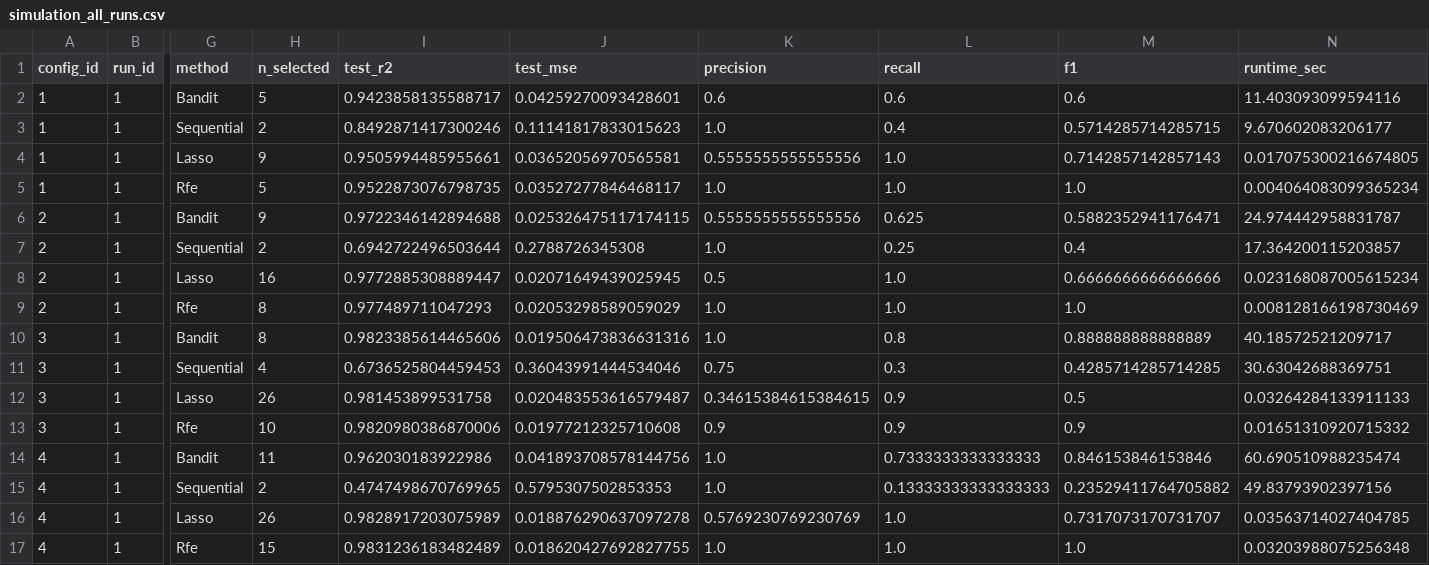
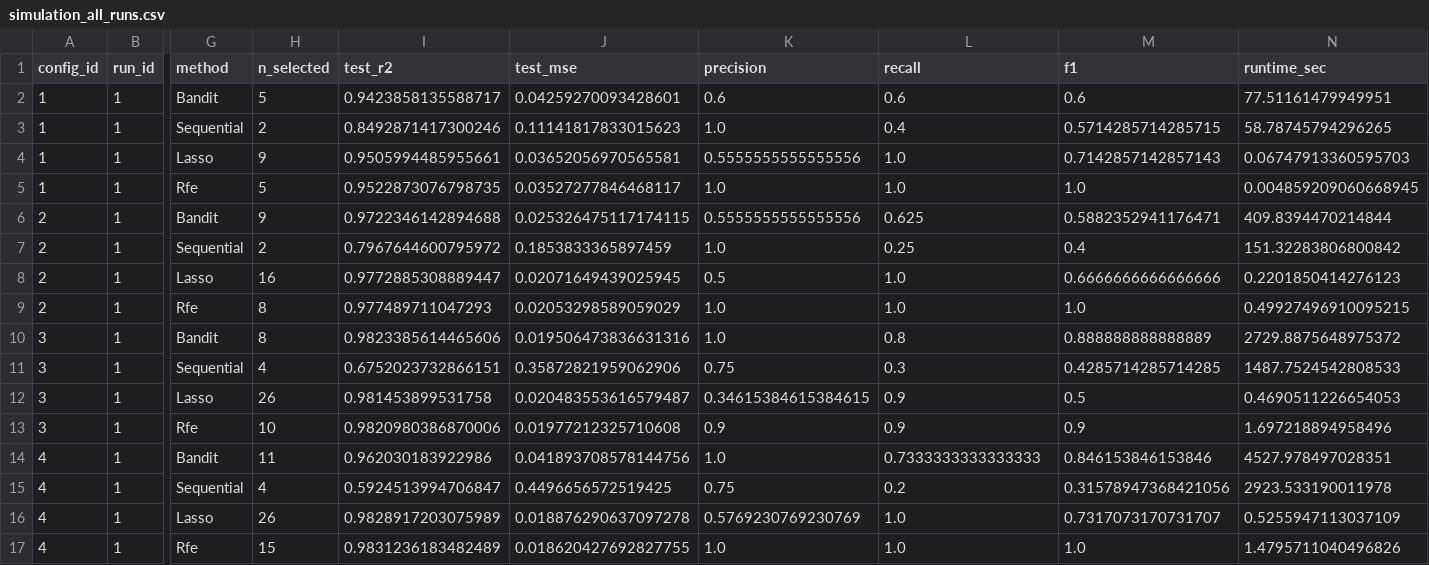
Before and after one commit to yingboli/reinforcement_learning_variable_selection, a CSV file: results/simulation_all_runs.csv, drawn as a sheet; only a part is shown, gaps mark what is left out; the diff names each change by its address in the sheet, - before the commit and + after, or states it on an @@ line.

Commit message:
updates on the simulation

```diff
--- a/results/simulation_all_runs.csv
+++ b/results/simulation_all_runs.csv
-N2 (runtime_sec): 11.403093099594116
+N2 (runtime_sec): 77.51161479949951
-N3 (runtime_sec): 9.670602083206177
+N3 (runtime_sec): 58.78745794296265
-N4 (runtime_sec): 0.017075300216674805
+N4 (runtime_sec): 0.06747913360595703
-N5 (runtime_sec): 0.004064083099365234
+N5 (runtime_sec): 0.004859209060668945
-N6 (runtime_sec): 24.974442958831787
+N6 (runtime_sec): 409.8394470214844
-I7 (test_r2): 0.6942722496503644
+I7 (test_r2): 0.7967644600795972
-J7 (test_mse): 0.2788726345308
+J7 (test_mse): 0.1853833365897459
-N7 (runtime_sec): 17.364200115203857
+N7 (runtime_sec): 151.32283806800842
-N8 (runtime_sec): 0.023168087005615234
+N8 (runtime_sec): 0.2201850414276123
-N9 (runtime_sec): 0.008128166198730469
+N9 (runtime_sec): 0.49927496910095215
-N10 (runtime_sec): 40.18572521209717
+N10 (runtime_sec): 2729.8875648975372
-I11 (test_r2): 0.6736525804459453
+I11 (test_r2): 0.6752023732866151
-J11 (test_mse): 0.36043991444534046
+J11 (test_mse): 0.35872821959062906
-N11 (runtime_sec): 30.63042688369751
+N11 (runtime_sec): 1487.7524542808533
-N12 (runtime_sec): 0.03264284133911133
+N12 (runtime_sec): 0.4690511226654053
-N13 (runtime_sec): 0.01651310920715332
+N13 (runtime_sec): 1.697218894958496
-N14 (runtime_sec): 60.690510988235474
+N14 (runtime_sec): 4527.978497028351
-H15 (n_selected): 2
+H15 (n_selected): 4
-I15 (test_r2): 0.4747498670769965
+I15 (test_r2): 0.5924513994706847
-J15 (test_mse): 0.5795307502853353
+J15 (test_mse): 0.4496656572519425
-K15 (precision): 1.0
+K15 (precision): 0.75
-L15 (recall): 0.13333333333333333
+L15 (recall): 0.2
-M15 (f1): 0.23529411764705882
+M15 (f1): 0.31578947368421056
-N15 (runtime_sec): 49.83793902397156
+N15 (runtime_sec): 2923.533190011978
-N16 (runtime_sec): 0.03563714027404785
+N16 (runtime_sec): 0.5255947113037109
-N17 (runtime_sec): 0.03203988075256348
+N17 (runtime_sec): 1.4795711040496826
```
Also changed, not shown: results/simulation_statistics.csv, 4 other files.
